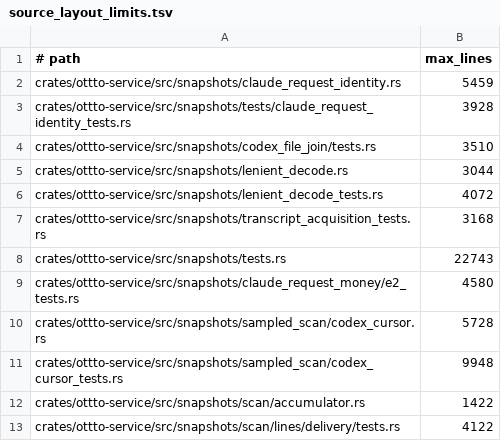
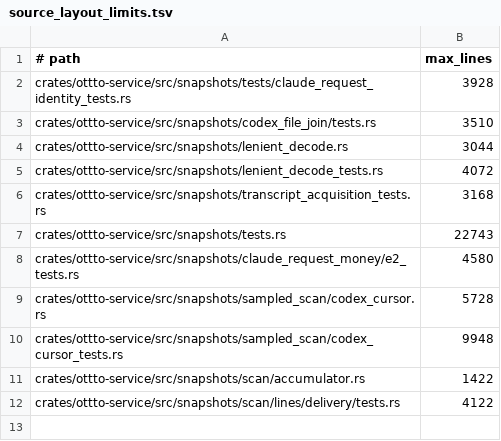
Before and after one commit to ottto-ai/ottto, a TSV file: scripts/source_layout_limits.tsv, drawn as a sheet.

```diff
--- a/scripts/source_layout_limits.tsv
+++ b/scripts/source_layout_limits.tsv
@@ -1,3 +1,2 @@
 # path	max_lines
-crates/ottto-service/src/snapshots/claude_request_identity.rs	5459
 crates/ottto-service/src/snapshots/tests/claude_request_identity_tests.rs	3928
```
Also changed, not shown: 4 other files.
